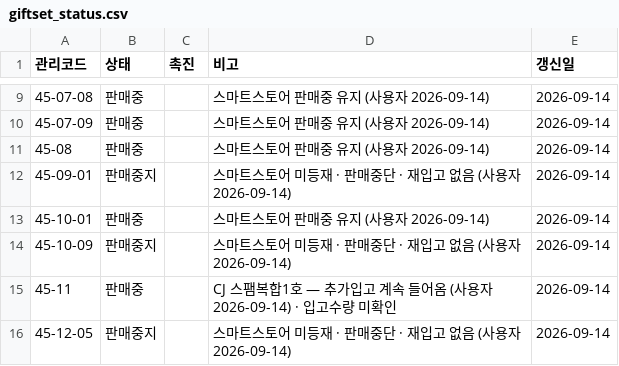
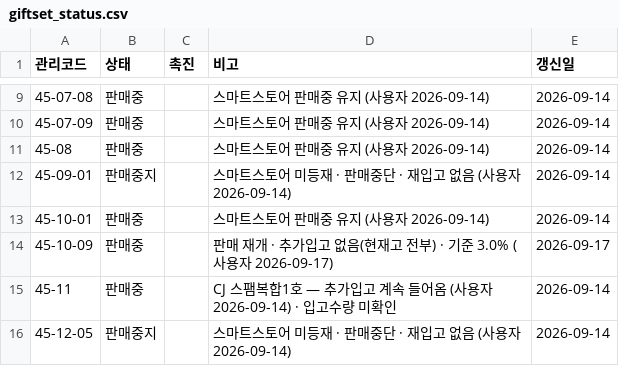
Before and after one commit to OURPROJECTDAO/work-automation-app, a CSV file: reference/giftset_status.csv, drawn as a sheet; only a part is shown, gaps mark what is left out.

Commit message:
status: 45-10-09 판매중 재개

```diff
--- a/reference/giftset_status.csv
+++ b/reference/giftset_status.csv
@@ -13,3 +13,3 @@
 45-10-01,판매중,,스마트스토어 판매중 유지 (사용자 2026-09-14),2026-09-14
-45-10-09,판매중지,,스마트스토어 미등재 · 판매중단 · 재입고 없음 (사용자 2026-09-14),2026-09-14
+45-10-09,판매중,,판매 재개 · 추가입고 없음(현재고 전부) · 기준 3.0% (사용자 2026-09-17),2026-09-17
 45-11,판매중,,CJ 스팸복합1호 — 추가입고 계속 들어옴 (사용자 2026-09-14) · 입고수량 미확인,2026-09-14
```
